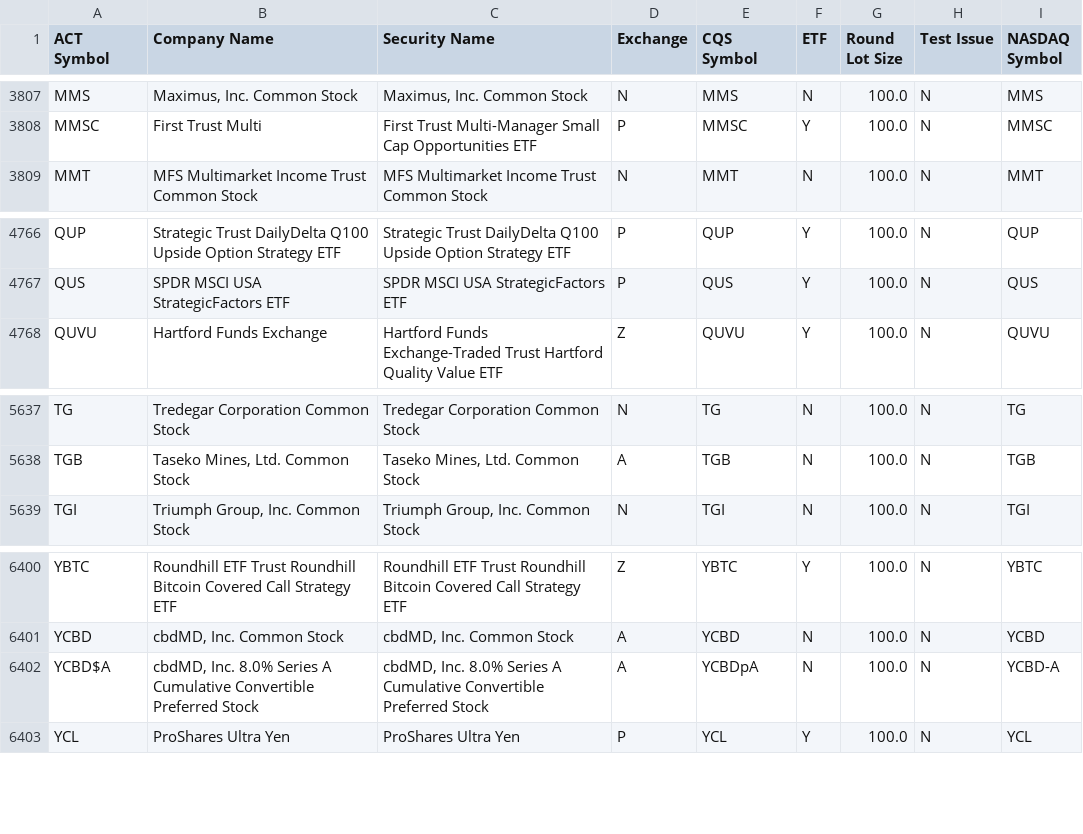
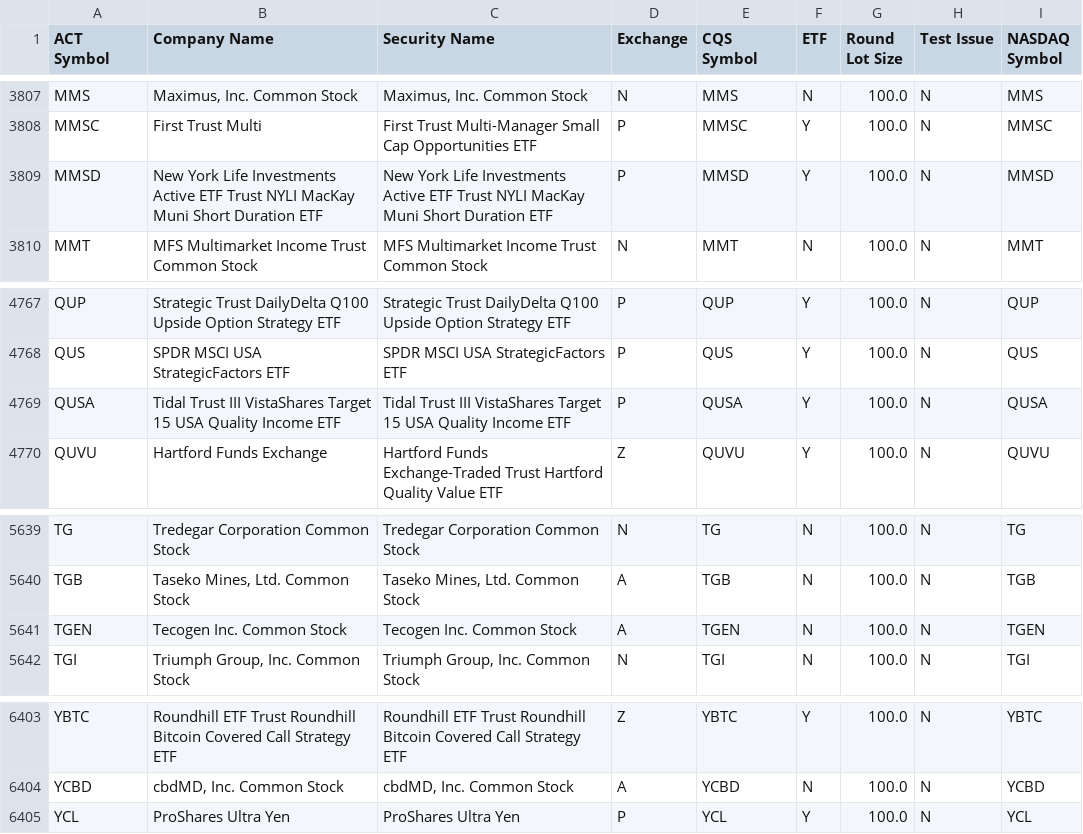
Before and after one commit to datasets/nyse-other-listings, a CSV file: data/other-listed.csv, drawn as a sheet; only a part is shown, gaps mark what is left out; removed rows and columns are numbered as before the commit, all else as after; the diff names each change by its address in the sheet, - before the commit and + after, or states it on an @@ line.

```diff
--- a/data/other-listed.csv
+++ b/data/other-listed.csv
+row 3809: MMSD | New York Life Investments Active ETF Trust NYLI MacKay Muni Short Duration ETF | New York Life Investments Active ETF Trust NYLI MacKay Muni Short Duration ETF | P | MMSD | Y | 100.0 | N | MMSD
+row 4769: QUSA | Tidal Trust III VistaShares Target 15 USA Quality Income ETF | Tidal Trust III VistaShares Target 15 USA Quality Income ETF | P | QUSA | Y | 100.0 | N | QUSA
+row 5641: TGEN | Tecogen Inc. Common Stock | Tecogen Inc. Common Stock | A | TGEN | N | 100.0 | N | TGEN
-row 6402: YCBD$A | cbdMD, Inc. 8.0% Series A Cumulative Convertible Preferred Stock | cbdMD, Inc. 8.0% Series A Cumulative Convertible Preferred Stock | A | YCBDpA | N | 100.0 | N | YCBD-A
```
